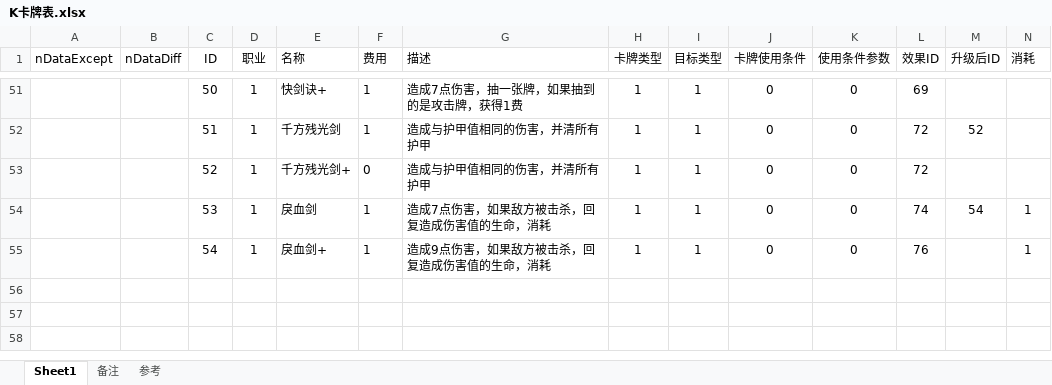
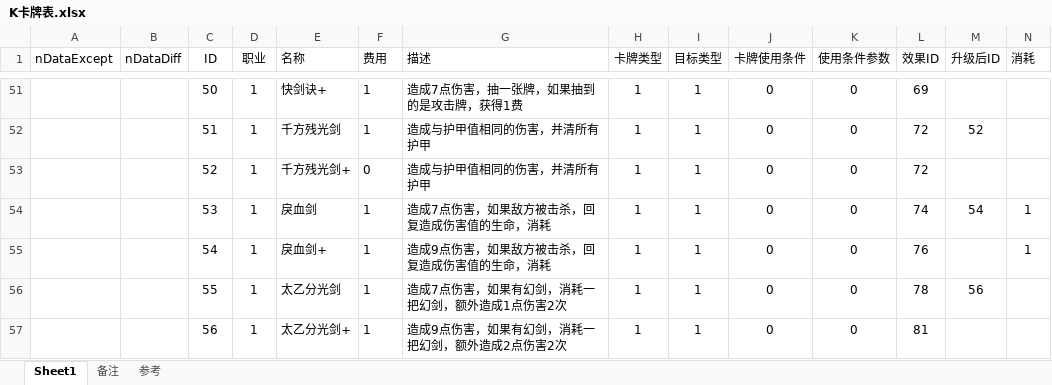
Before and after one commit to tiance7/CardDoc, an Excel workbook: excel/K卡牌表.xlsx, sheet Sheet1, drawn as a sheet; only a part is shown, gaps mark what is left out; values as stored, in another font and other column widths than the file's, no borders; table styles not drawn; rows hold the shown columns only; the diff names each change by its address in the sheet, - before the commit and + after, or states it on an @@ line.

```diff
--- a/excel/K卡牌表.xlsx (sheet Sheet1)
+++ b/excel/K卡牌表.xlsx (sheet Sheet1)
+row 56:  |  | 55 | 1 | 太乙分光剑 | 1 | 造成7点伤害，如果有幻剑，消耗一把幻剑，额外造成1点伤害2次 | 1 | 1 | 0 | 0 | 78 | 56
+row 57:  |  | 56 | 1 | 太乙分光剑+ | 1 | 造成9点伤害，如果有幻剑，消耗一把幻剑，额外造成2点伤害2次 | 1 | 1 | 0 | 0 | 81
```
Also changed, not shown: doc/牌库.xlsx, excel/K卡牌效果表.xlsx.
